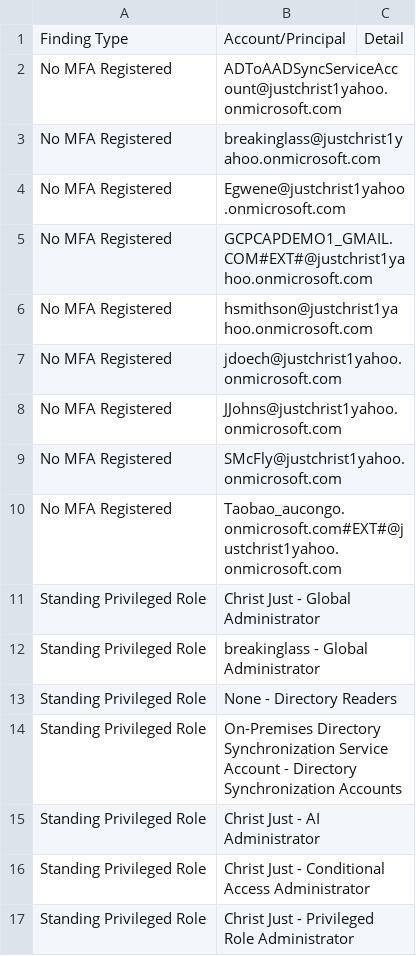
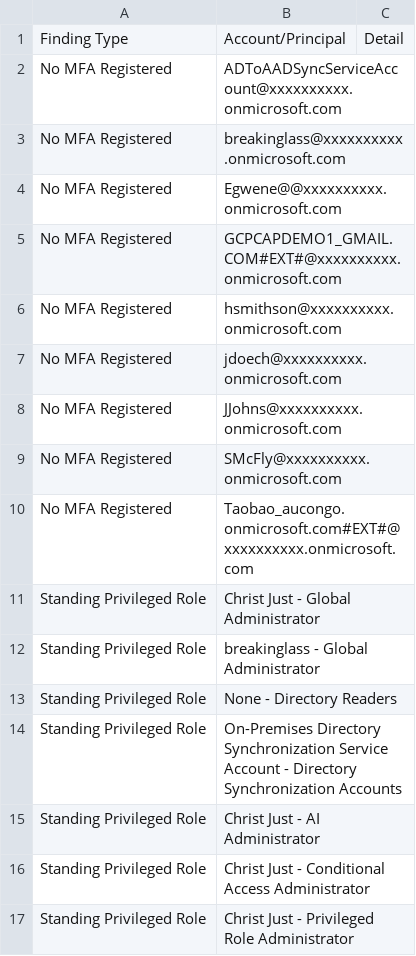
Before and after one commit to Aziz-NG/Security-Automation-Toolkit-Python-, a CSV file: repo/audit_report.csv, drawn as a sheet.

Commit message:
Update audit_report.csv

```diff
--- a/repo/audit_report.csv
+++ b/repo/audit_report.csv
@@ -1,11 +1,11 @@
 Finding Type,Account/Principal,Detail
-No MFA Registered,ADToAADSyncServiceAccount@justchrist1yahoo.onmicrosoft.com,
-No MFA Registered,breakinglass@justchrist1yahoo.onmicrosoft.com,
-No MFA Registered,Egwene@justchrist1yahoo.onmicrosoft.com,
-No MFA Registered,GCPCAPDEMO1_GMAIL.COM#EXT#@justchrist1yahoo.onmicrosoft.com,
-No MFA Registered,hsmithson@justchrist1yahoo.onmicrosoft.com,
-No MFA Registered,jdoech@justchrist1yahoo.onmicrosoft.com,
-No MFA Registered,JJohns@justchrist1yahoo.onmicrosoft.com,
-No MFA Registered,SMcFly@justchrist1yahoo.onmicrosoft.com,
-No MFA Registered,Taobao_aucongo.onmicrosoft.com#EXT#@justchrist1yahoo.onmicrosoft.com,
+No MFA Registered,ADToAADSyncServiceAccount@xxxxxxxxxx.onmicrosoft.com,
+No MFA Registered,breakinglass@xxxxxxxxxx.onmicrosoft.com,
+No MFA Registered,Egwene@@xxxxxxxxxx.onmicrosoft.com,
+No MFA Registered,GCPCAPDEMO1_GMAIL.COM#EXT#@xxxxxxxxxx.onmicrosoft.com,
+No MFA Registered,hsmithson@xxxxxxxxxx.onmicrosoft.com,
+No MFA Registered,jdoech@xxxxxxxxxx.onmicrosoft.com,
+No MFA Registered,JJohns@xxxxxxxxxx.onmicrosoft.com,
+No MFA Registered,SMcFly@xxxxxxxxxx.onmicrosoft.com,
+No MFA Registered,Taobao_aucongo.onmicrosoft.com#EXT#@xxxxxxxxxx.onmicrosoft.com,
 Standing Privileged Role,Christ Just - Global Administrator,
```
